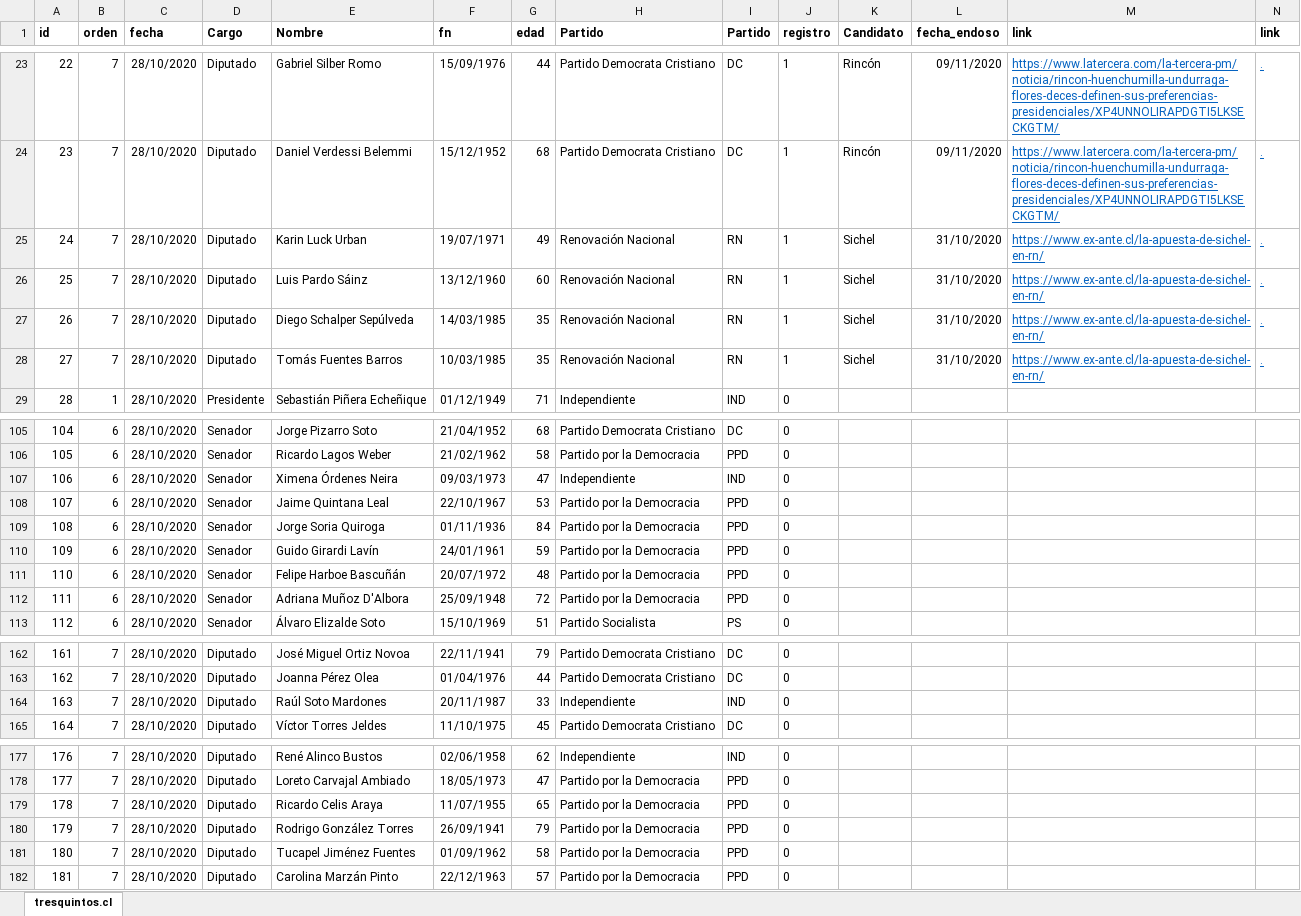
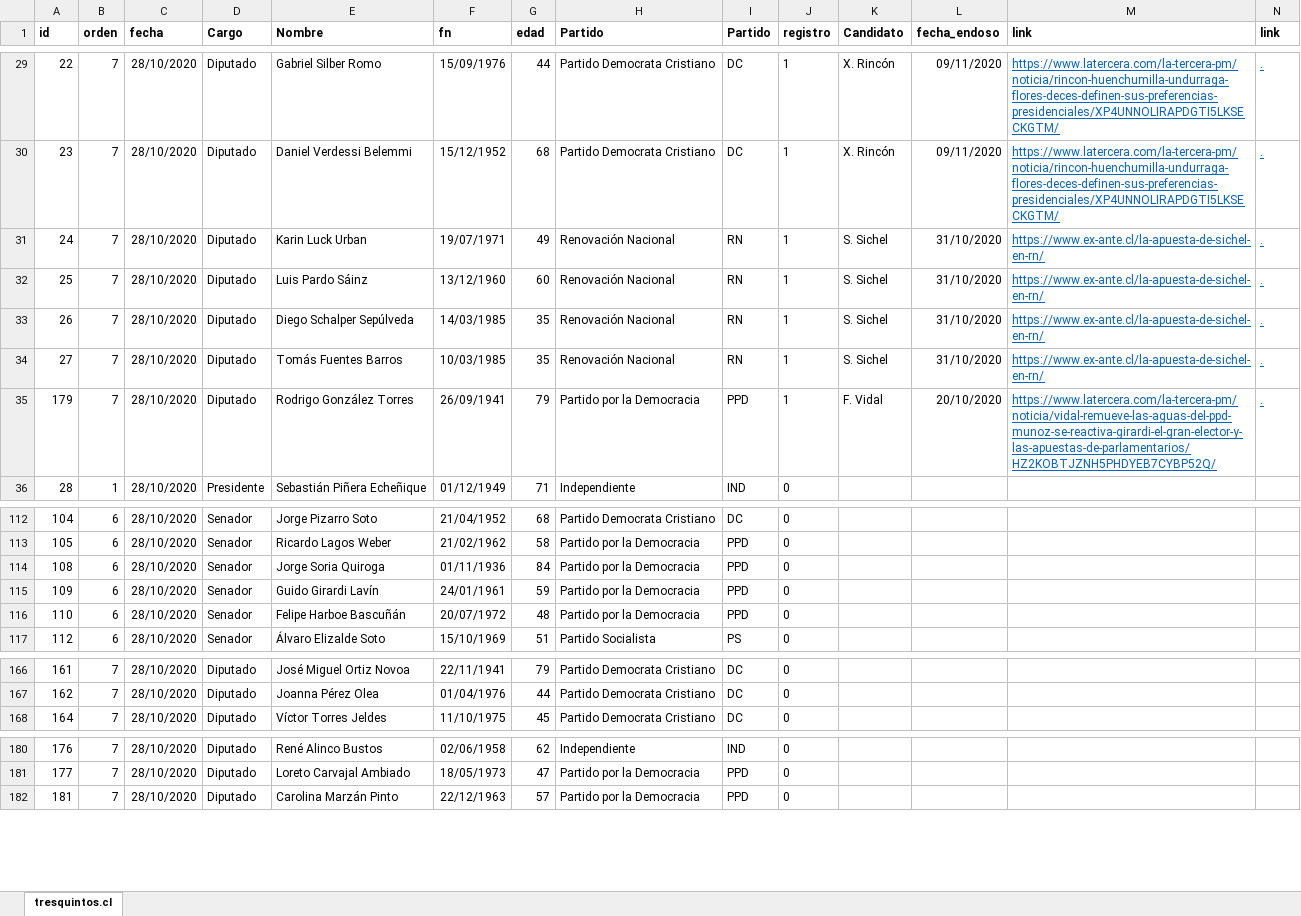
Before and after one commit to tresquintos/endosos, an Excel workbook: endoso_pres21.xlsx, sheet tresquintos.cl, drawn as a sheet; only a part is shown, gaps mark what is left out; values as stored, in another font and other column widths than the file's, no borders; removed rows and columns are numbered as before the commit, all else as after; the diff covers the shown part only; the diff names each change by its address in the sheet, - before the commit and + after, or states it on an @@ line.

```diff
--- a/endoso_pres21.xlsx (sheet tresquintos.cl)
+++ b/endoso_pres21.xlsx (sheet tresquintos.cl)
-K29:K30 (Candidato): Rincón
+K29:K30 (Candidato): X. Rincón
-K31:K34 (Candidato): Sichel
+K31:K34 (Candidato): S. Sichel
+row 35: 179 | 7 | 28/10/2020 | Diputado | Rodrigo González Torres | 26/09/1941 | 79 | Partido por la Democracia | PPD | 1 | F. Vidal | 20/10/2020 | https://www.latercera.com/la-tercera-pm/noticia/vidal-remueve-las-aguas-del-ppd-munoz-se-reactiva-girardi-el-gran-elector-y-las-apuestas-de-parlamentarios/HZ2KOBTJZNH5PHDYEB7CYBP52Q/ | .
-row 107: 106 | 6 | 28/10/2020 | Senador | Ximena Órdenes Neira | 09/03/1973 | 47 | Independiente | IND | 0
-row 108: 107 | 6 | 28/10/2020 | Senador | Jaime Quintana Leal | 22/10/1967 | 53 | Partido por la Democracia | PPD | 0
-row 112: 111 | 6 | 28/10/2020 | Senador | Adriana Muñoz D'Albora | 25/09/1948 | 72 | Partido por la Democracia | PPD | 0
-row 164: 163 | 7 | 28/10/2020 | Diputado | Raúl Soto Mardones | 20/11/1987 | 33 | Independiente | IND | 0
-row 179: 178 | 7 | 28/10/2020 | Diputado | Ricardo Celis Araya | 11/07/1955 | 65 | Partido por la Democracia | PPD | 0
-row 180: 179 | 7 | 28/10/2020 | Diputado | Rodrigo González Torres | 26/09/1941 | 79 | Partido por la Democracia | PPD | 0
-row 181: 180 | 7 | 28/10/2020 | Diputado | Tucapel Jiménez Fuentes | 01/09/1962 | 58 | Partido por la Democracia | PPD | 0
```
Also changed, not shown: 6 added rows and 21 edited cells elsewhere in this sheet, formulas that keep their value, 1 other file.
